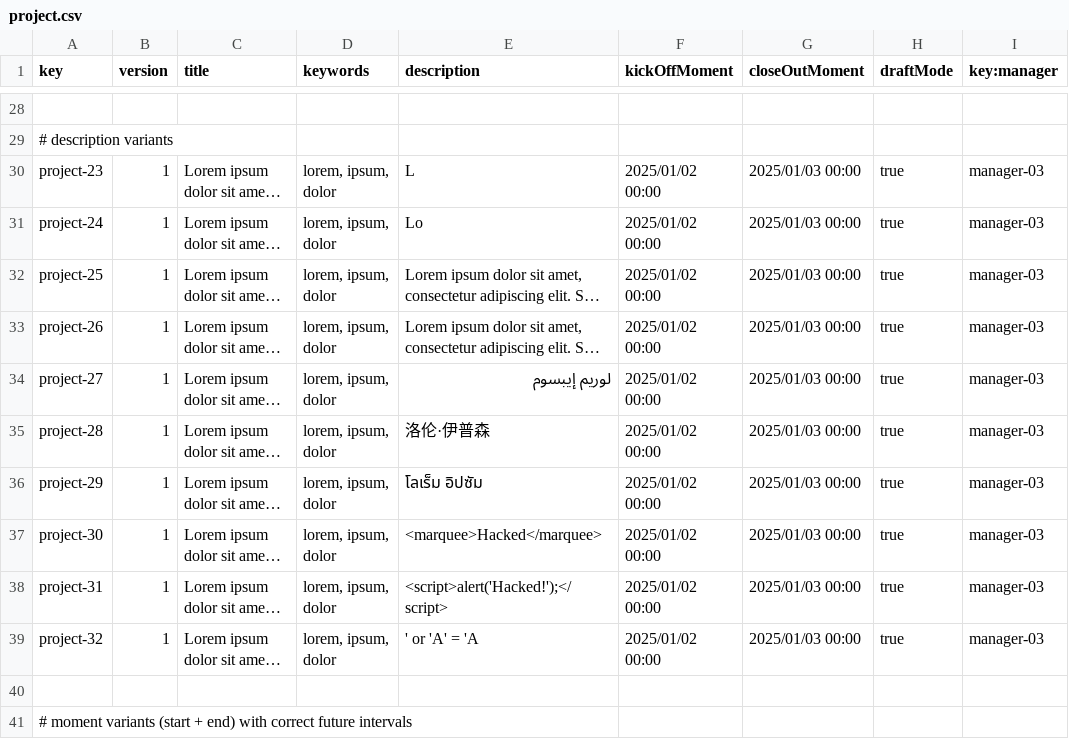
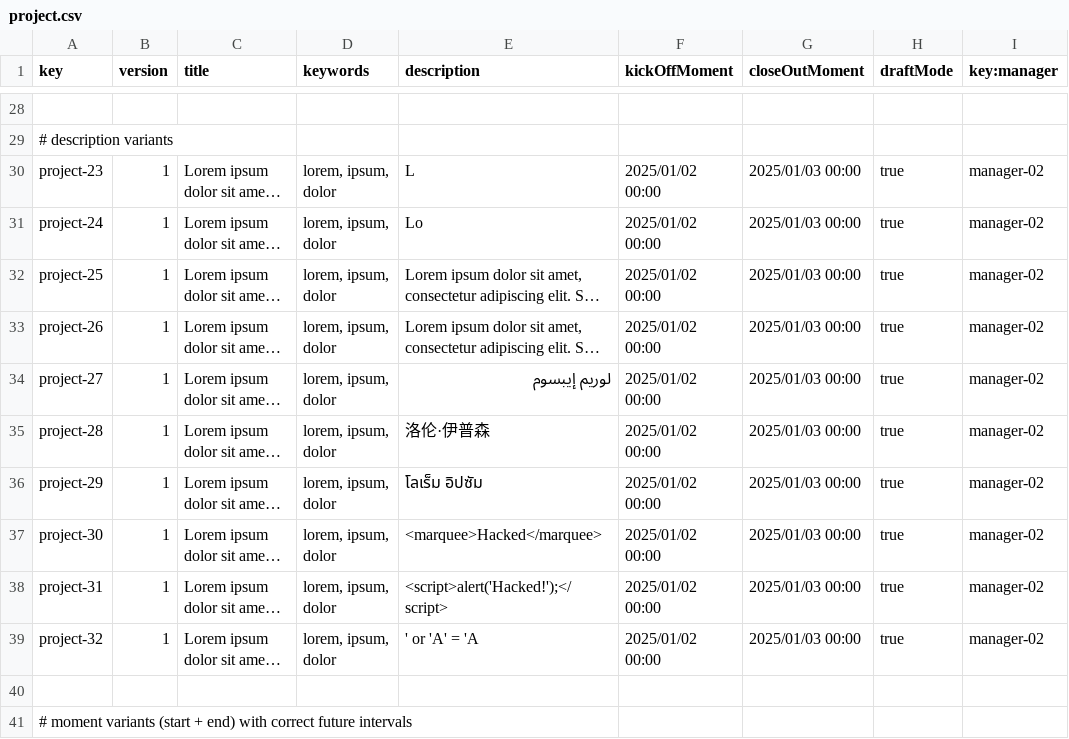
Before and after one commit to aitanavp/Acme-Starters, a CSV file: src/main/resources/WEB-INF/data/sample/batch-01/project.csv, drawn as a sheet; only a part is shown, gaps mark what is left out; long unchanged cells end in …; the diff covers the shown part only; the diff names each change by its address in the sheet, - before the commit and + after, or states it on an @@ line.

Commit message:
Sample data projectmembership and projectmember

```diff
--- a/src/main/resources/WEB-INF/data/sample/batch-01/project.csv
+++ b/src/main/resources/WEB-INF/data/sample/batch-01/project.csv
-I30:I39 (key:manager): manager-03
+I30:I39 (key:manager): manager-02
```
Also changed, not shown: 9 edited cells elsewhere in this file, 4 other files.
